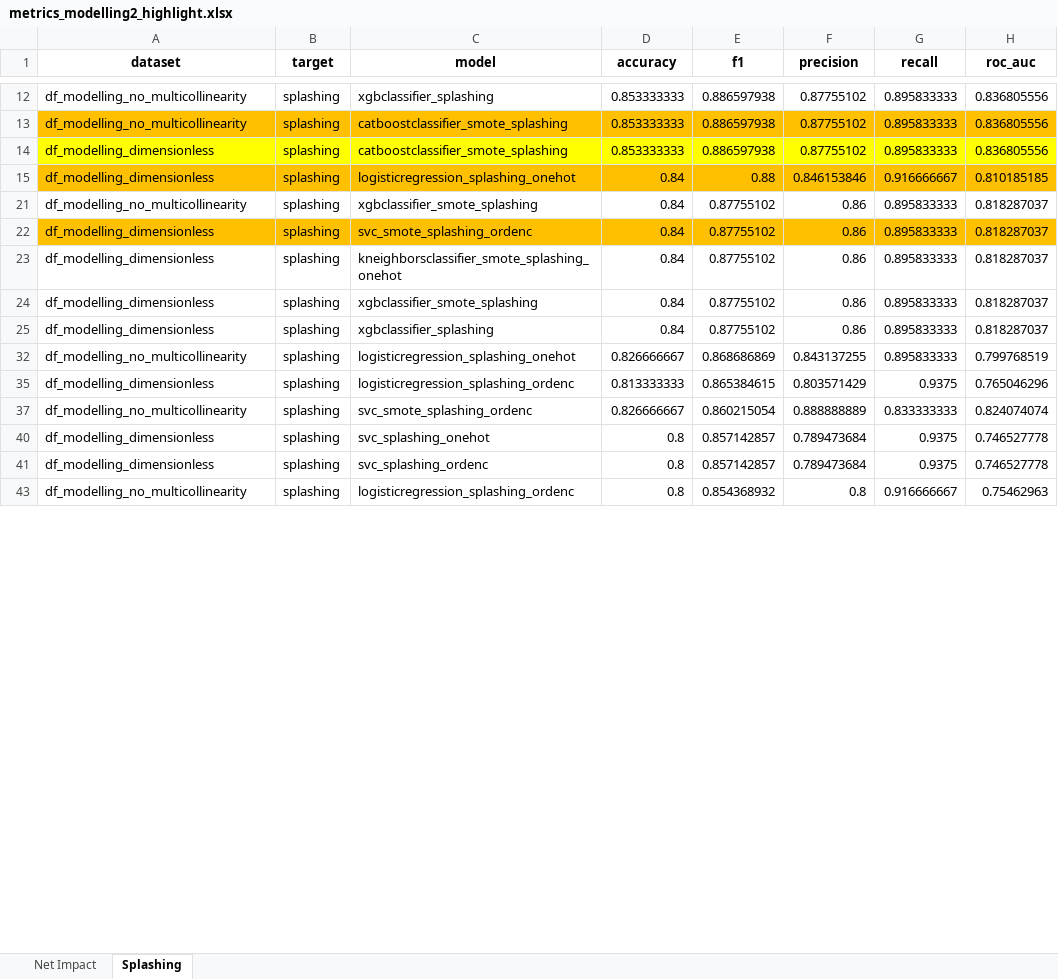
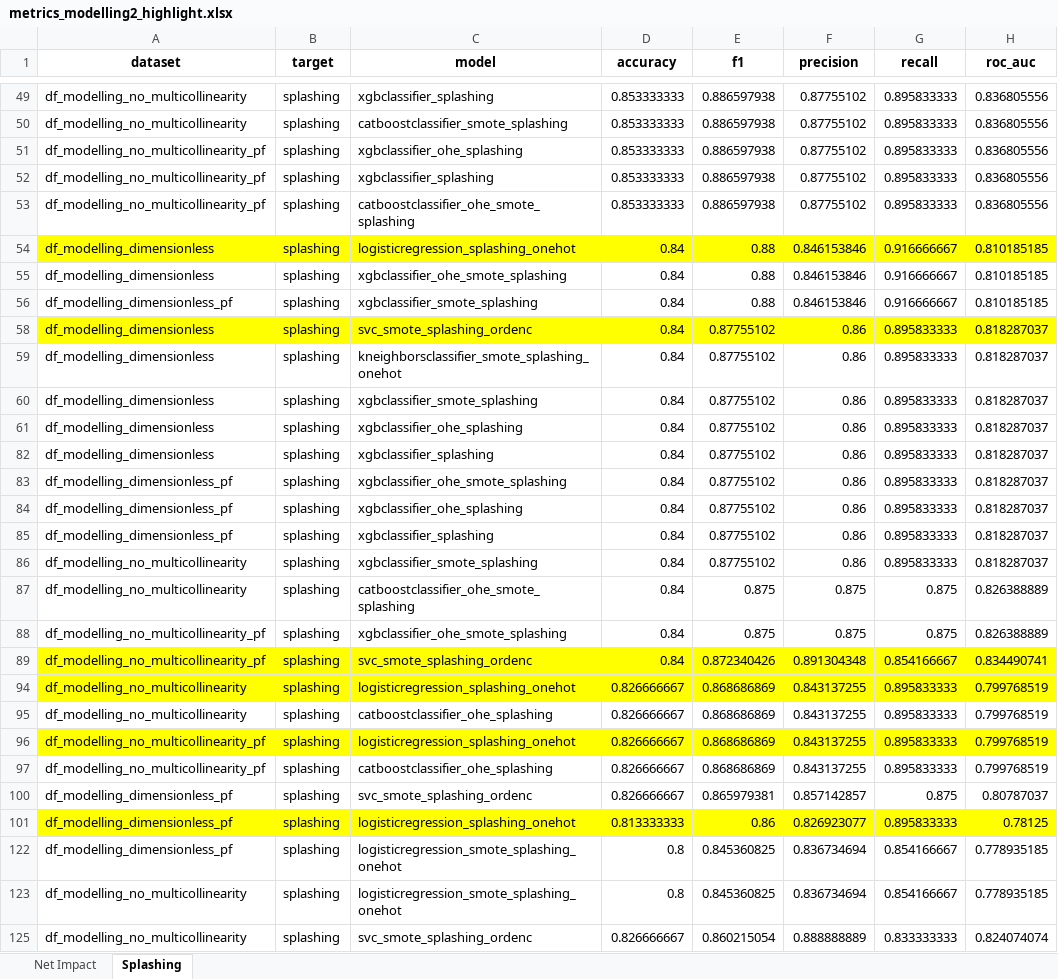
Before and after one commit to mvulf/drop-wall-impact-ml-prediction, an Excel workbook: results/metrics_modelling2_highlight.xlsx, sheet Splashing, drawn as a sheet; only a part is shown, gaps mark what is left out; the shorter side is filled out with more unchanged rows; values as stored, in another font and other column widths than the file's, no borders; addresses are those after the commit; the diff covers the shown part only; the diff names each change by its address in the sheet, - before the commit and + after, or states it on an @@ line.

Commit message:
[ADD] Models highlights

```diff
--- a/results/metrics_modelling2_highlight.xlsx (sheet Splashing)
+++ b/results/metrics_modelling2_highlight.xlsx (sheet Splashing)
-A50:H50 fill: #FFC000
+A50:H50 fill: none
+row 51: df_modelling_no_multicollinearity_pf | splashing | xgbclassifier_ohe_splashing | 0.853333333 | 0.886597938 | 0.87755102 | 0.895833333 | 0.836805556
+row 52: df_modelling_no_multicollinearity_pf | splashing | xgbclassifier_splashing | 0.853333333 | 0.886597938 | 0.87755102 | 0.895833333 | 0.836805556
-A53 (dataset): df_modelling_dimensionless
+A53 (dataset): df_modelling_no_multicollinearity_pf
-A53:H53 fill: #FFFF00
+A53:H53 fill: none
-C53 (model): catboostclassifier_smote_splashing
+C53 (model): catboostclassifier_ohe_smote_splashing
-A54:H54 fill: #FFC000
+A54:H54 fill: #FFFF00
+row 55: df_modelling_dimensionless | splashing | xgbclassifier_ohe_smote_splashing | 0.84 | 0.88 | 0.846153846 | 0.916666667 | 0.810185185
+row 56: df_modelling_dimensionless_pf | splashing | xgbclassifier_smote_splashing | 0.84 | 0.88 | 0.846153846 | 0.916666667 | 0.810185185
-A58:H58 fill: #FFC000
+A58:H58 fill: #FFFF00
+row 61: df_modelling_dimensionless | splashing | xgbclassifier_ohe_splashing | 0.84 | 0.87755102 | 0.86 | 0.895833333 | 0.818287037
+row 83: df_modelling_dimensionless_pf | splashing | xgbclassifier_ohe_smote_splashing | 0.84 | 0.87755102 | 0.86 | 0.895833333 | 0.818287037
+row 84: df_modelling_dimensionless_pf | splashing | xgbclassifier_ohe_splashing | 0.84 | 0.87755102 | 0.86 | 0.895833333 | 0.818287037
+row 85: df_modelling_dimensionless_pf | splashing | xgbclassifier_splashing | 0.84 | 0.87755102 | 0.86 | 0.895833333 | 0.818287037
@@ row 21 moved to row 86: df_modelling_no_multicollinearity @@
+row 87: df_modelling_no_multicollinearity | splashing | catboostclassifier_ohe_smote_splashing | 0.84 | 0.875 | 0.875 | 0.875 | 0.826388889
+row 88: df_modelling_no_multicollinearity_pf | splashing | xgbclassifier_ohe_smote_splashing | 0.84 | 0.875 | 0.875 | 0.875 | 0.826388889
+row 89: df_modelling_no_multicollinearity_pf | splashing | svc_smote_splashing_ordenc | 0.84 | 0.872340426 | 0.891304348 | 0.854166667 | 0.834490741
-A94:H94 fill: none
+A94:H94 fill: #FFFF00
@@ row 35 moved to row 162: df_modelling_dimensionless @@
+row 95: df_modelling_no_multicollinearity | splashing | catboostclassifier_ohe_splashing | 0.826666667 | 0.868686869 | 0.843137255 | 0.895833333 | 0.799768519
+row 96: df_modelling_no_multicollinearity_pf | splashing | logisticregression_splashing_onehot | 0.826666667 | 0.868686869 | 0.843137255 | 0.895833333 | 0.799768519
+row 97: df_modelling_no_multicollinearity_pf | splashing | catboostclassifier_ohe_splashing | 0.826666667 | 0.868686869 | 0.843137255 | 0.895833333 | 0.799768519
+row 100: df_modelling_dimensionless_pf | splashing | svc_smote_splashing_ordenc | 0.826666667 | 0.865979381 | 0.857142857 | 0.875 | 0.80787037
+row 101: df_modelling_dimensionless_pf | splashing | logisticregression_splashing_onehot | 0.813333333 | 0.86 | 0.826923077 | 0.895833333 | 0.78125
+row 122: df_modelling_dimensionless_pf | splashing | logisticregression_smote_splashing_onehot | 0.8 | 0.845360825 | 0.836734694 | 0.854166667 | 0.778935185
@@ row 49 moved to row 123: df_modelling_no_multicollinearity @@
```
Also changed, not shown: 31 added rows, 8 moved rows, 3 edited cells and cell formats elsewhere in this sheet, sheet Net Impact, hidden cells, 1 other file.
